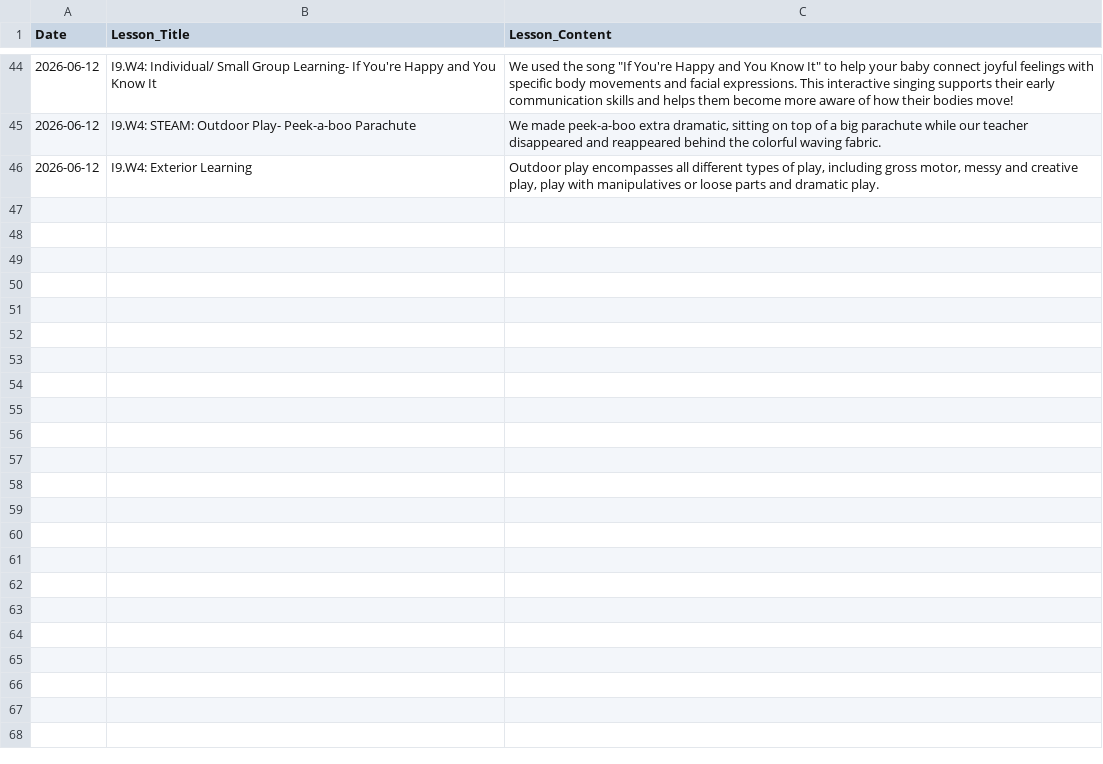
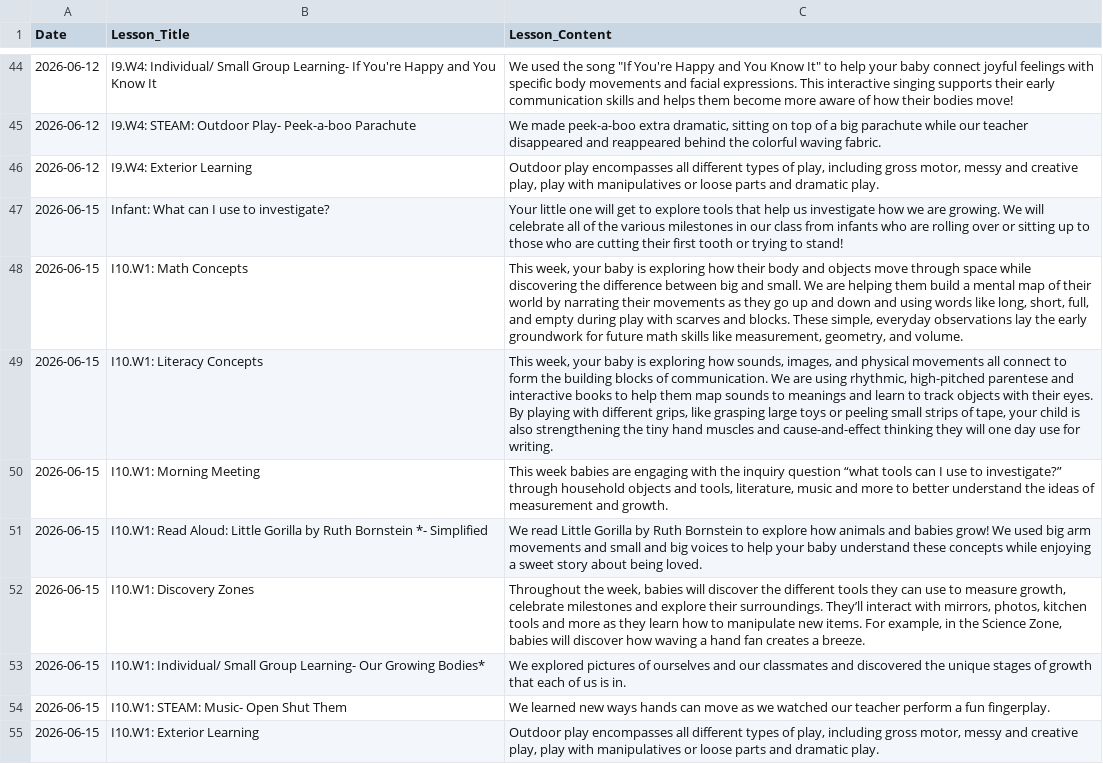
Before and after one commit to jpf5046/jacks-daycare-log, a CSV file: lessons_log.csv, drawn as a sheet; only a part is shown, gaps mark what is left out.

Commit message:
Add lessons log for 2026-06-15 (9 lessons)

```diff
--- a/lessons_log.csv
+++ b/lessons_log.csv
@@ -46 +46,10 @@
 "2026-06-12","I9.W4: Exterior Learning","Outdoor play encompasses all different types of play, including gross motor, messy and creative play, play with manipulatives or loose parts and dramatic play."
+"2026-06-15","Infant: What can I use to investigate?","Your little one will get to explore tools that help us investigate how we are growing. We will celebrate all of the various milestones in our class from infants who are rolling over or sitting up to those who are cutting their first tooth or trying to stand!"
+"2026-06-15","I10.W1: Math Concepts","This week, your baby is exploring how their body and objects move through space while discovering the difference between big and small. We are helping them build a mental map of their world by narrating their movements as they go up and down and using words like long, short, full, and empty during play with scarves and blocks. These simple, everyday observations lay the early groundwork for future math skills like measurement, geometry, and volume."
+"2026-06-15","I10.W1: Literacy Concepts","This week, your baby is exploring how sounds, images, and physical movements all connect to form the building blocks of communication. We are using rhythmic, high-pitched parentese and interactive books to help them map sounds to meanings and learn to track objects with their eyes. By playing with different grips, like grasping large toys or peeling small strips of tape, your child is also strengthening the tiny hand muscles and cause-and-effect thinking they will one day use for writing."
+"2026-06-15","I10.W1: Morning Meeting","This week babies are engaging with the inquiry question “what tools can I use to investigate?” through household objects and tools, literature, music and more to better understand the ideas of measurement and growth."
+"2026-06-15","I10.W1: Read Aloud: Little Gorilla by Ruth Bornstein *- Simplified","We read Little Gorilla by Ruth Bornstein to explore how animals and babies grow! We used big arm movements and small and big voices to help your baby understand these concepts while enjoying a sweet story about being loved."
+"2026-06-15","I10.W1: Discovery Zones","Throughout the week, babies will discover the different tools they can use to measure growth, celebrate milestones and explore their surroundings. They’ll interact with mirrors, photos, kitchen tools and more as they learn how to manipulate new items. For example, in the Science Zone, babies will discover how waving a hand fan creates a breeze."
+"2026-06-15","I10.W1: Individual/ Small Group Learning- Our Growing Bodies*","We explored pictures of ourselves and our classmates and discovered the unique stages of growth that each of us is in."
+"2026-06-15","I10.W1: STEAM: Music- Open Shut Them","We learned new ways hands can move as we watched our teacher perform a fun fingerplay."
+"2026-06-15","I10.W1: Exterior Learning","Outdoor play encompasses all different types of play, including gross motor, messy and creative play, play with manipulatives or loose parts and dramatic play."
```
